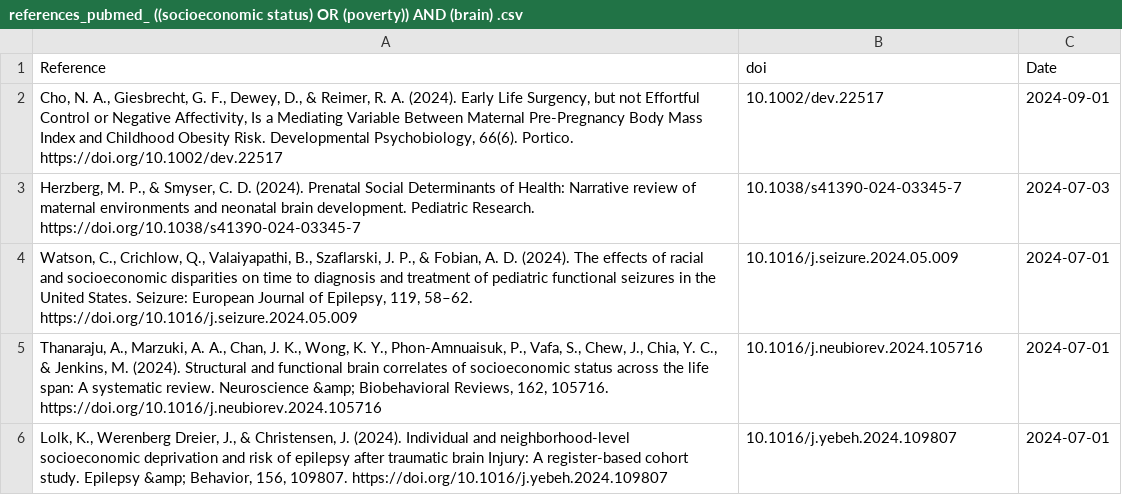
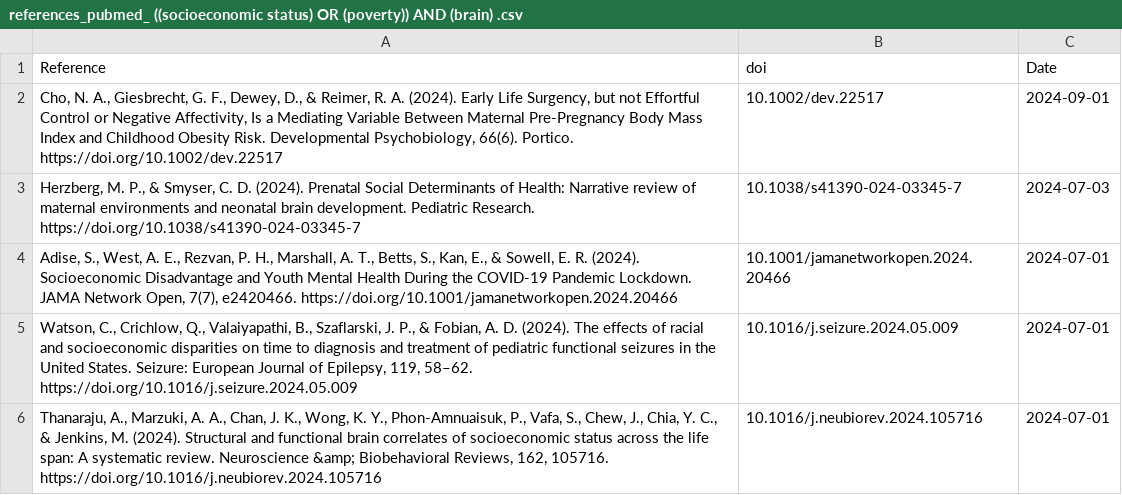
Before and after one commit to FedeGiovannetti/SESNeuroscienceRefs, a CSV file: SESneuroscienceRefs/Data/references_pubmed_ ((socioeconomic status) OR (poverty)) AND (brain) .csv, drawn as a sheet; only a part is shown; the shorter side is filled out with more unchanged rows; the diff names each change by its address in the sheet, - before the commit and + after, or states it on an @@ line.

```diff
--- a/SESneuroscienceRefs/Data/references_pubmed_ ((socioeconomic status) OR (poverty)) AND (brain) .csv
+++ b/SESneuroscienceRefs/Data/references_pubmed_ ((socioeconomic status) OR (poverty)) AND (brain) .csv
+row 4: Adise, S., West, A. E., Rezvan, P. H., Marshall, A. T., Betts, S., Kan, E., & Sowell, E. R. (2024). Socioeconomic Disadvantage and Youth Mental Health During the COVID-19 Pandemic Lockdown. JAMA Network Open, 7(7), e2420466. https://doi.org/10.1001/jamanetworkopen.2024.20466 | 10.1001/jamanetworkopen.2024.20466 | 2024-07-01
```
Also changed, not shown: SESneuroscienceRefs/Data/references_pubmed_ ((socioeconomic status) OR (poverty)) AND (neuroscience) .csv.
